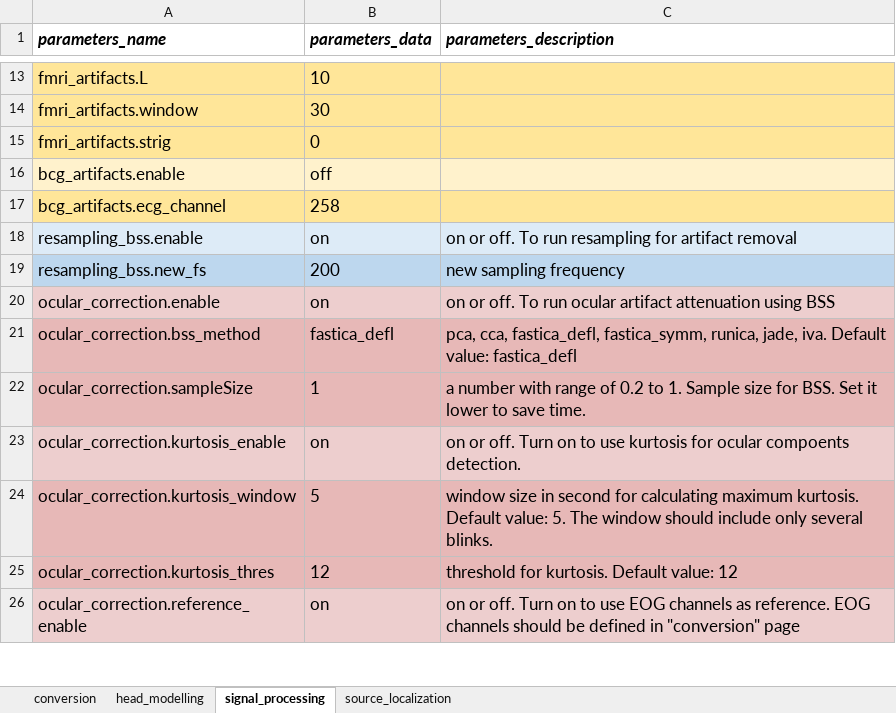
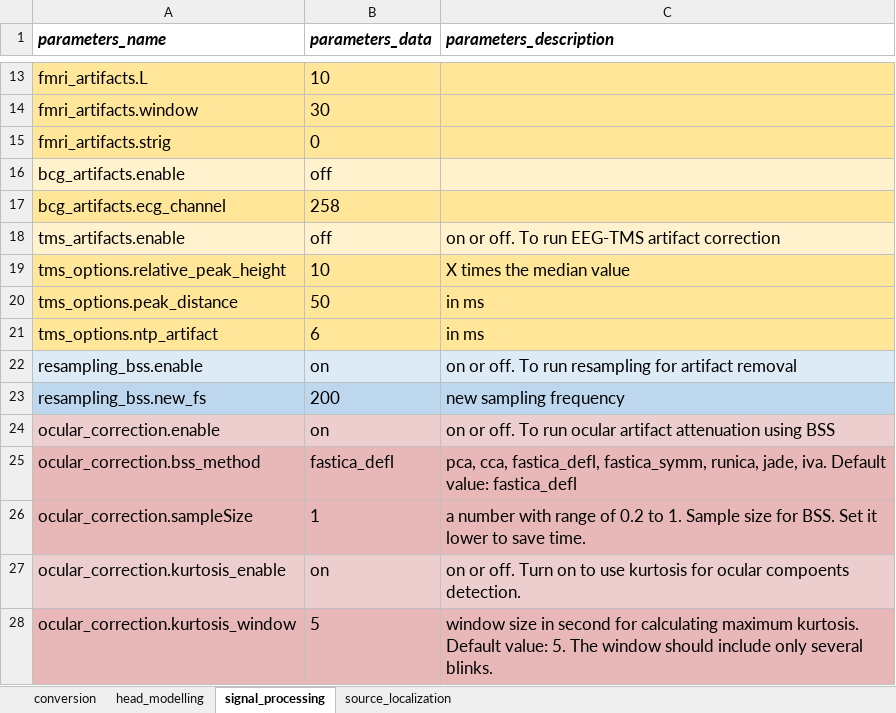
Before and after one commit to bind-group-kul/net, an Excel workbook: template_files/template_parameters_prepro.xlsx, sheet signal_processing, drawn as a sheet; only a part is shown, gaps mark what is left out; the shorter side is filled out with more unchanged rows; values as stored, in another font and other column widths than the file's, no borders; conditional formats not drawn; the diff names each change by its address in the sheet, - before the commit and + after, or states it on an @@ line.

```diff
--- a/template_files/template_parameters_prepro.xlsx (sheet signal_processing)
+++ b/template_files/template_parameters_prepro.xlsx (sheet signal_processing)
+row 18: tms_artifacts.enable | off | on or off. To run EEG-TMS artifact correction
+row 19: tms_options.relative_peak_height | 10 | X times the median value
+row 20: tms_options.peak_distance | 50 | in ms
+row 21: tms_options.ntp_artifact | 6 | in ms
```
Also changed, not shown: 4 other files.
